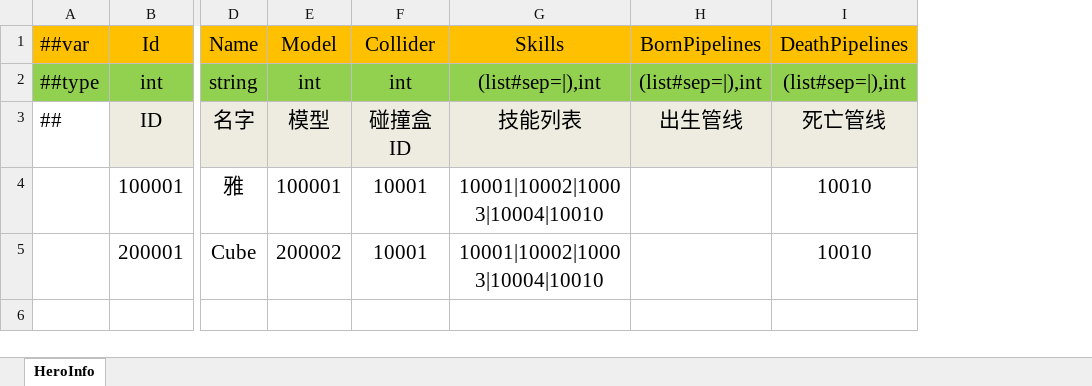
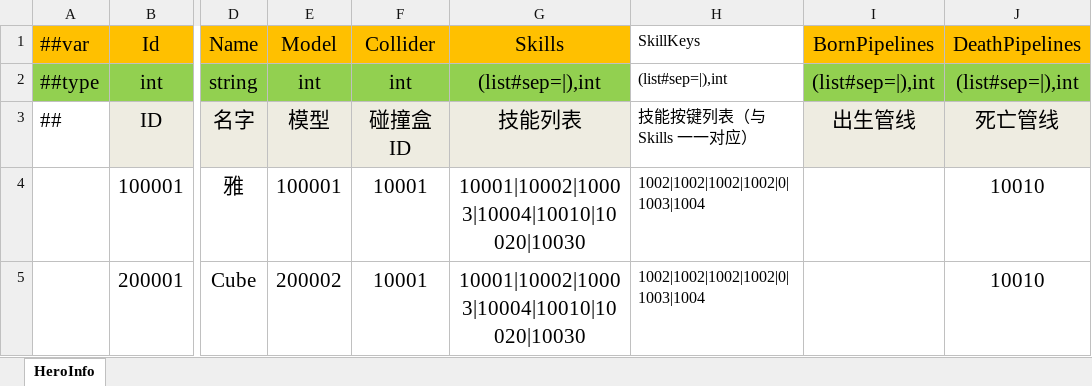
Before and after one commit to wantdabo/goblin, an Excel workbook: Config/Datas/HeroData.xlsx, sheet HeroInfo, drawn as a sheet; only a part is shown, gaps mark what is left out; values as stored, in another font and other column widths than the file's, no borders; the diff names each change by its address in the sheet, - before the commit and + after, or states it on an @@ line.

```diff
--- a/Config/Datas/HeroData.xlsx (sheet HeroInfo)
+++ b/Config/Datas/HeroData.xlsx (sheet HeroInfo)
+column H (SkillKeys), rows 2-5: (list#sep=|),int | 技能按键列表（与 Skills 一一对应） | 1002|1002|1002|1002|0|1003|1004 | 1002|1002|1002|1002|0|1003|1004
-G4:G5 (Skills): 10001|10002|10003|10004|10010
+G4:G5 (Skills): 10001|10002|10003|10004|10010|10020|10030
```
Also changed, not shown: Config/Datas/SkillBindingData.xlsx, Config/Datas/__tables__.xlsx, 26 other files.
